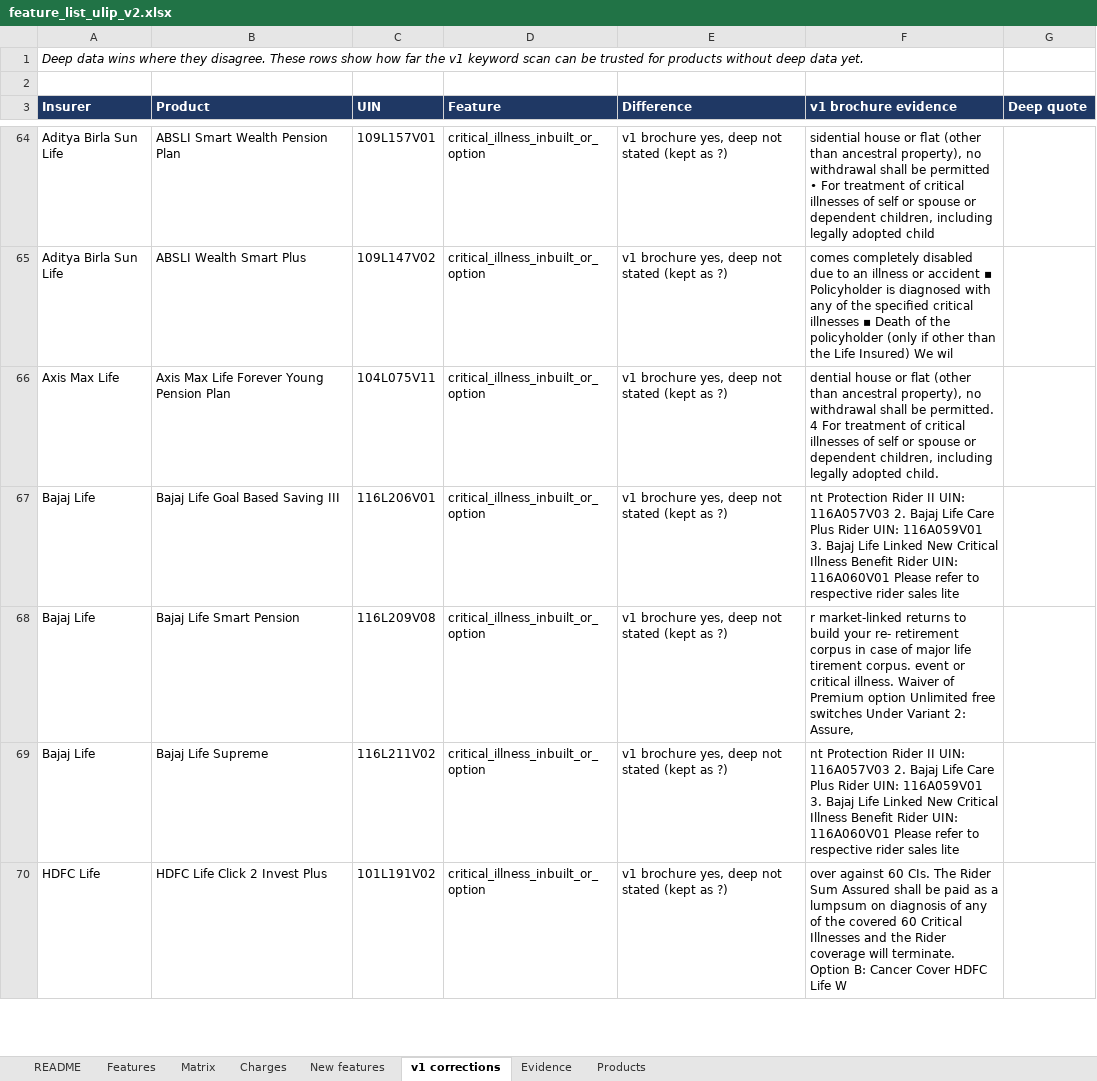
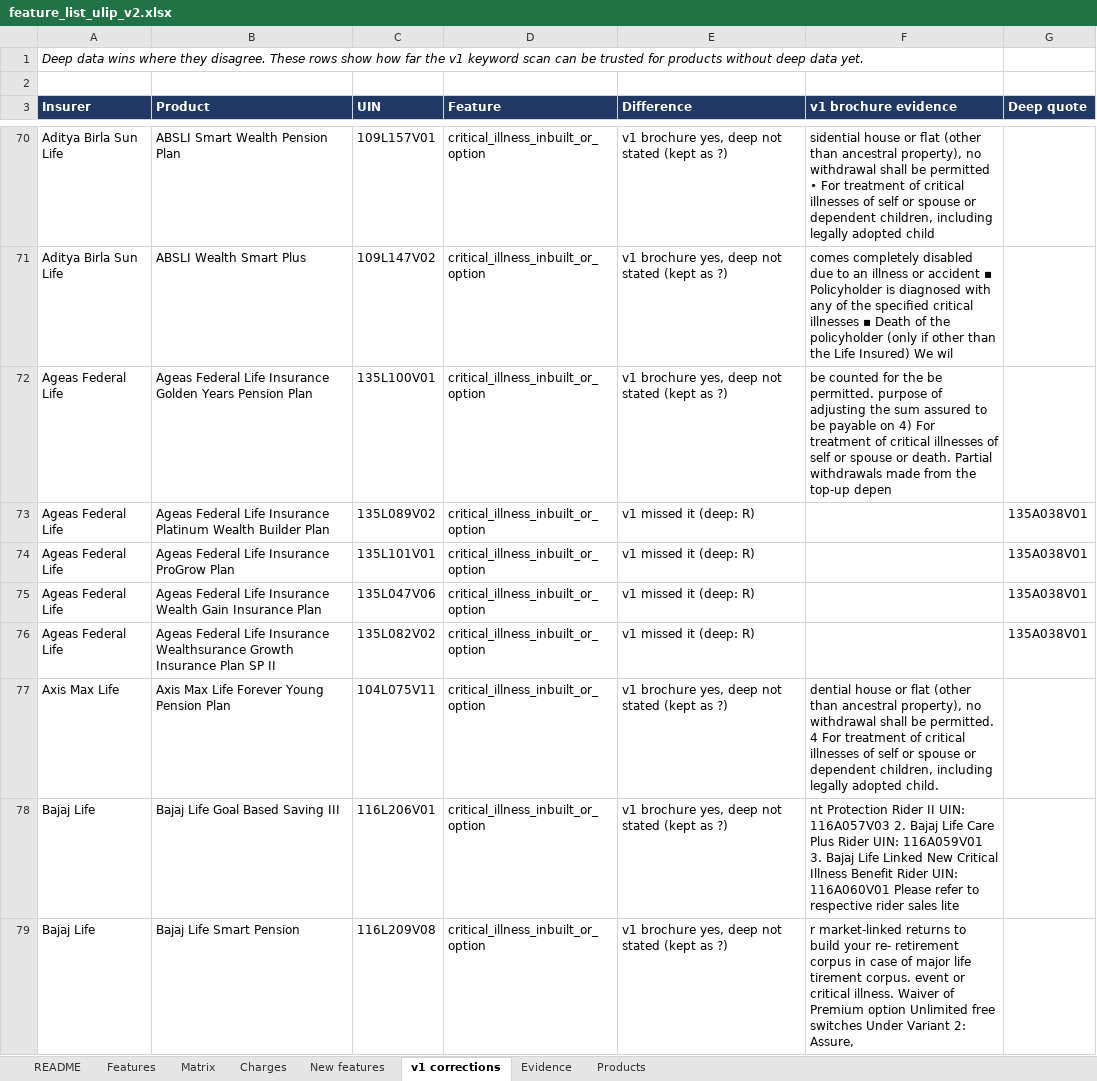
Before and after one commit to ahen-can/li-product-docs, an Excel workbook: analysis/feature_list_ulip_v2.xlsx, sheet v1 corrections, drawn as a sheet; only a part is shown, gaps mark what is left out; the shorter side is filled out with more unchanged rows; values as stored, in another font and other column widths than the file's, no borders; the diff covers the shown part only; the diff names each change by its address in the sheet, - before the commit and + after, or states it on an @@ line.

```diff
--- a/analysis/feature_list_ulip_v2.xlsx (sheet v1 corrections)
+++ b/analysis/feature_list_ulip_v2.xlsx (sheet v1 corrections)
+row 72: Ageas Federal Life | Ageas Federal Life Insurance Golden Years Pension Plan | 135L100V01 | critical_illness_inbuilt_or_option | v1 brochure yes, deep not stated (kept as ?) | be counted for the be permitted. purpose of adjusting the sum assured to be payable on 4) For treatment of critical illnesses of self or spouse or death. Partial withdrawals made from the top-up depen
+row 73: Ageas Federal Life | Ageas Federal Life Insurance Platinum Wealth Builder Plan | 135L089V02 | critical_illness_inbuilt_or_option | v1 missed it (deep: R) |  | 135A038V01
+row 74: Ageas Federal Life | Ageas Federal Life Insurance ProGrow Plan | 135L101V01 | critical_illness_inbuilt_or_option | v1 missed it (deep: R) |  | 135A038V01
+row 75: Ageas Federal Life | Ageas Federal Life Insurance Wealth Gain Insurance Plan | 135L047V06 | critical_illness_inbuilt_or_option | v1 missed it (deep: R) |  | 135A038V01
+row 76: Ageas Federal Life | Ageas Federal Life Insurance Wealthsurance Growth Insurance Plan SP II | 135L082V02 | critical_illness_inbuilt_or_option | v1 missed it (deep: R) |  | 135A038V01
```
Also changed, not shown: 51 added rows, 9 removed rows and 1 edited cell elsewhere in this sheet, sheet Evidence, sheet New features, sheet Features, sheet Charges, sheet Products, sheet Matrix, 1 more sheet, 12 other files.
